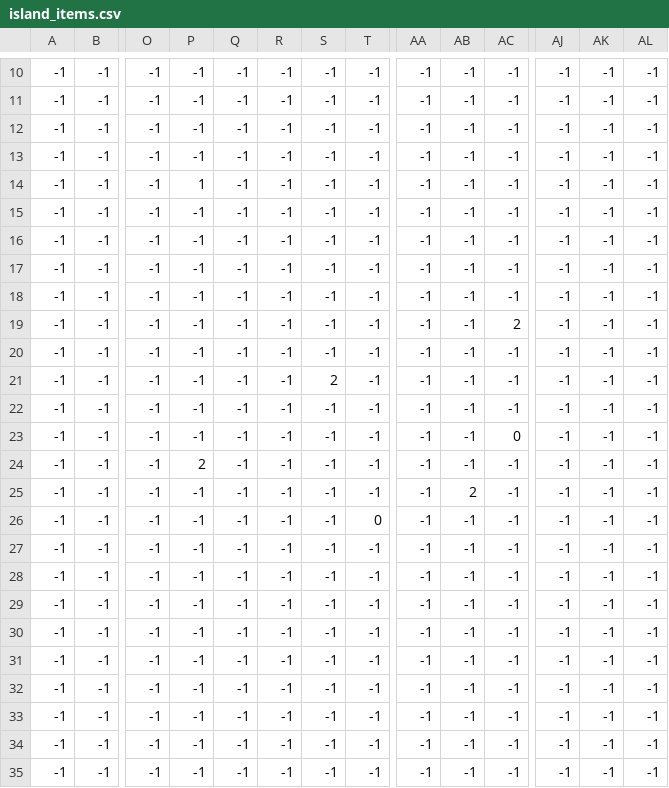
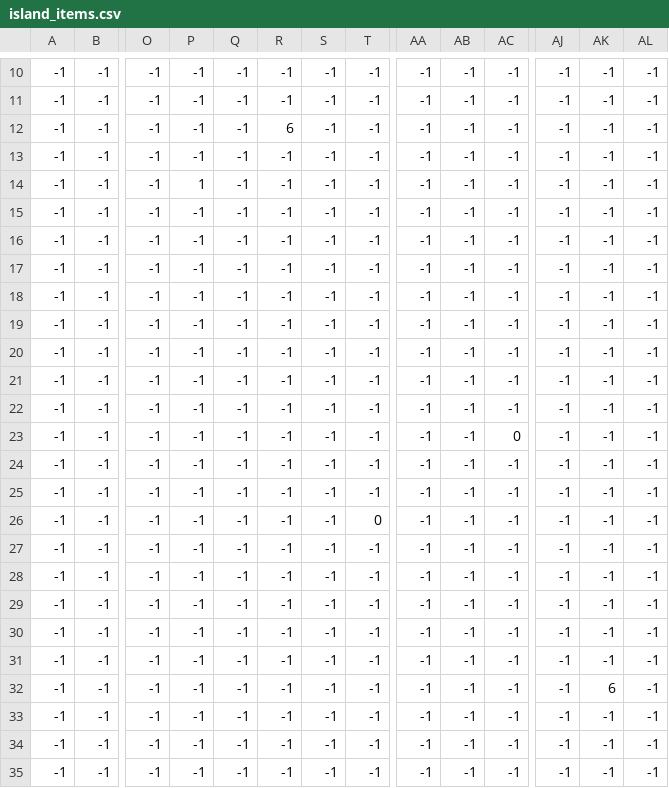
Before and after one commit to Sonorhc314/witchling, a CSV file: graphics/map_island/island_items.csv, drawn as a sheet; only a part is shown, gaps mark what is left out; removed rows and columns are numbered as before the commit, all else as after; rows hold the shown columns only; the diff names each change by its address in the sheet, - before the commit and + after, or states it on an @@ line.

```diff
--- a/graphics/map_island/island_items.csv
+++ b/graphics/map_island/island_items.csv
-R12: -1
+R12: 6
-row 19: -1 | -1 | -1 | -1 | -1 | -1 | -1 | -1 | -1 | -1 | 2 | -1 | -1 | -1
-S20: 2
+S20: -1
+row 21: -1 | -1 | -1 | -1 | -1 | -1 | -1 | -1 | -1 | -1 | -1 | -1 | -1 | -1
-P24: 2
+P24: -1
-AB25: 2
+AB25: -1
-AK32: -1
+AK32: 6
```
Also changed, not shown: graphics/map/map_house.csv, graphics/map/map_items.csv, 3 other files.
